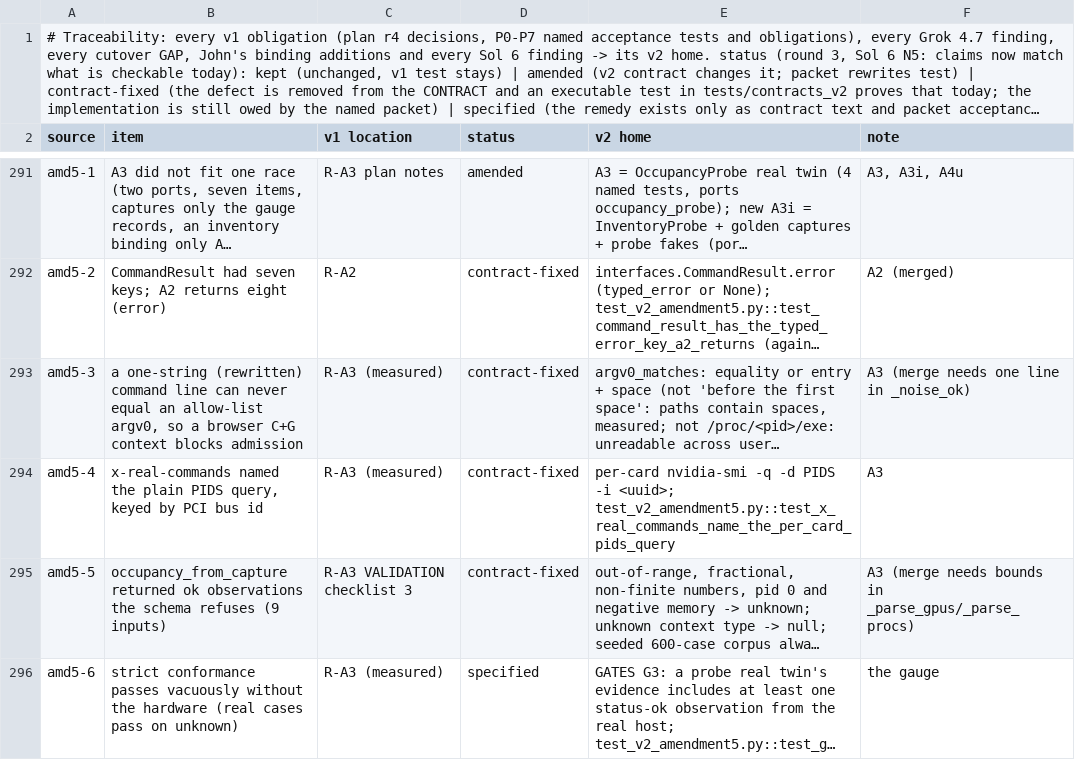
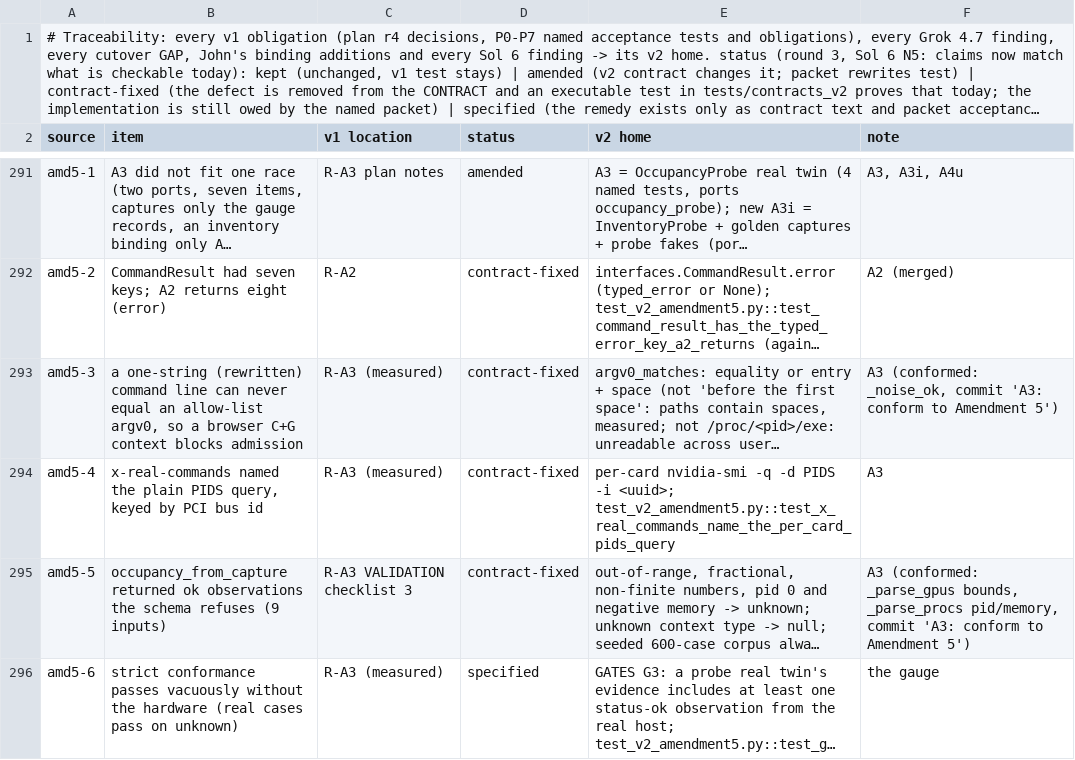
Before and after one commit to JohnnyHBomb/lab-flightctl, a TSV file: docs/v2/CONFORMANCE.tsv, drawn as a sheet; only a part is shown, gaps mark what is left out; long unchanged cells end in …; the diff names each change by its address in the sheet, - before the commit and + after, or states it on an @@ line.

```diff
--- a/docs/v2/CONFORMANCE.tsv
+++ b/docs/v2/CONFORMANCE.tsv
-F293 (note): A3 (merge needs one line in _noise_ok)
+F293 (note): A3 (conformed: _noise_ok, commit 'A3: conform to Amendment 5')
-F295 (note): A3 (merge needs bounds in _parse_gpus/_parse_procs)
+F295 (note): A3 (conformed: _parse_gpus bounds, _parse_procs pid/memory, commit 'A3: conform to Amendment 5')
```
Also changed, not shown: 3 other files.
